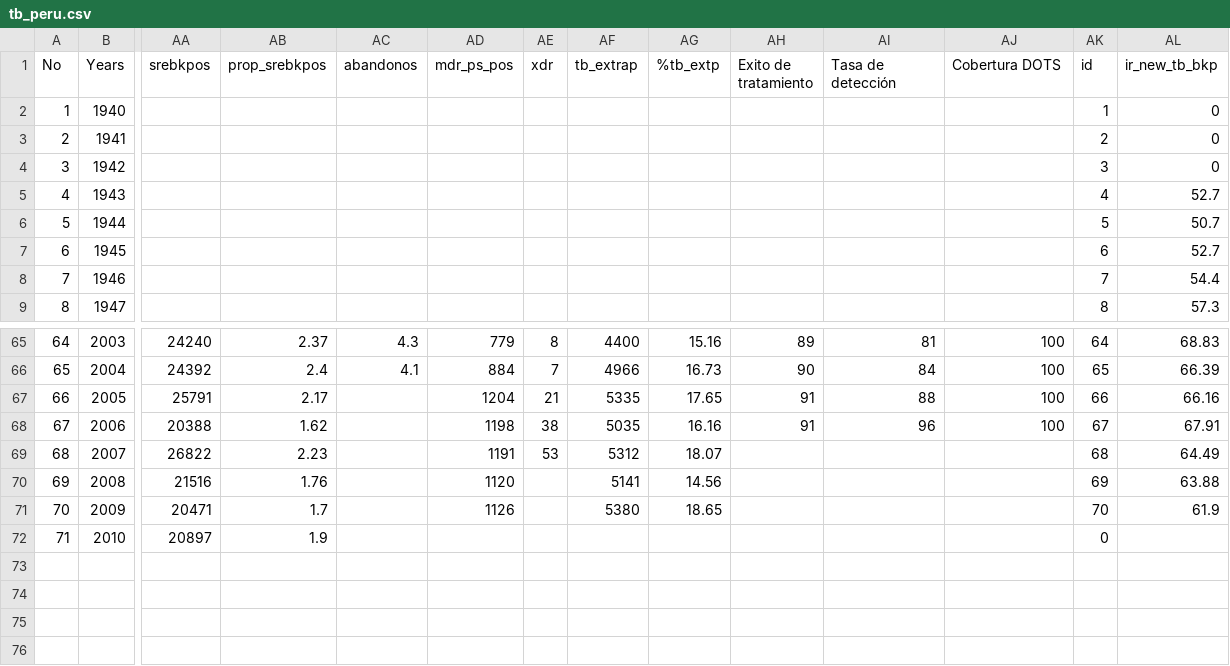
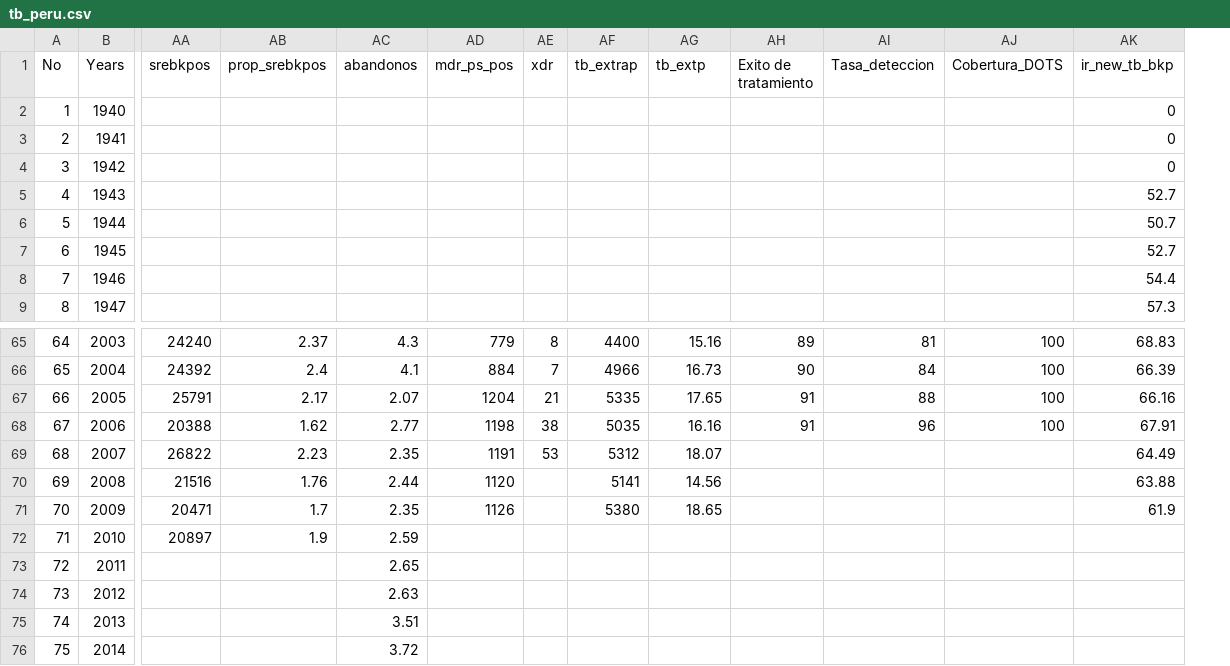
Before and after one commit to cmunayco/TB-model, a CSV file: tb_peru.csv, drawn as a sheet; only a part is shown, gaps mark what is left out; removed rows and columns are numbered as before the commit, all else as after; rows hold the shown columns only; the diff names each change by its address in the sheet, - before the commit and + after, or states it on an @@ line.

Commit message:
update abandono analisis
update abandono analisis

```diff
--- a/tb_peru.csv
+++ b/tb_peru.csv
-column AK (id), rows 2-9: 1 | 2 | 3 | 4 | 5 | 6 | 7 | 8; rows 65-72: 64 | 65 | 66 | 67 | 68 | 69 | 70 | 0
-AG1: %tb_extp
+AG1: tb_extp
-AI1: Tasa de detección
+AI1: Tasa_deteccion
-AJ1: Cobertura DOTS
+AJ1: Cobertura_DOTS
-AC67 (abandonos): (empty)
+AC67 (abandonos): 2.07
-AC68 (abandonos): (empty)
+AC68 (abandonos): 2.77
-AC69 (abandonos): (empty)
+AC69 (abandonos): 2.35
-AC70 (abandonos): (empty)
+AC70 (abandonos): 2.44
-AC71 (abandonos): (empty)
+AC71 (abandonos): 2.35
-AC72 (abandonos): (empty)
+AC72 (abandonos): 2.59
+row 73: 72 | 2011 |  |  | 2.65
+row 74: 73 | 2012 |  |  | 2.63
+row 75: 74 | 2013 |  |  | 3.51
+row 76: 75 | 2014 |  |  | 3.72
```
Also changed, not shown: 5 other files.
